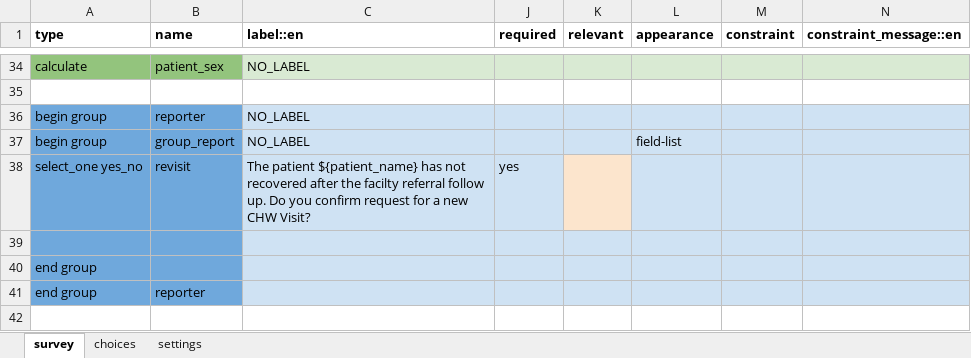
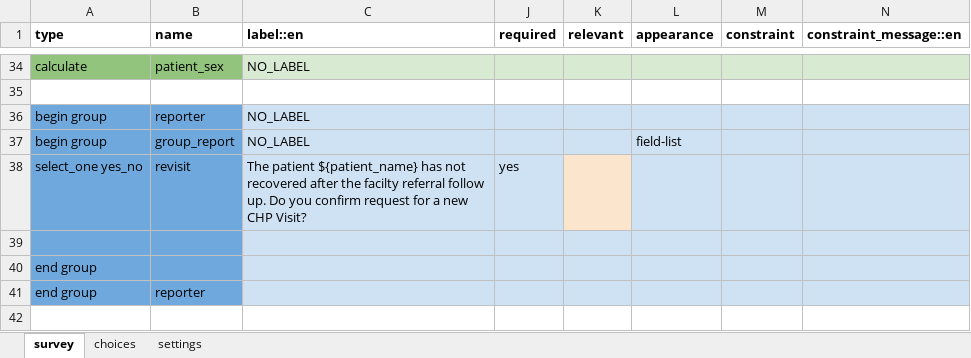
Before and after one commit to IntelliSOFT-Consulting/cht_pvers, an Excel workbook: cht_app/forms/app/follow.xlsx, sheet survey, drawn as a sheet; only a part is shown, gaps mark what is left out; values as stored, in another font and other column widths than the file's, no borders; charts and pictures not drawn; the diff names each change by its address in the sheet, - before the commit and + after, or states it on an @@ line.

```diff
--- a/cht_app/forms/app/follow.xlsx (sheet survey)
+++ b/cht_app/forms/app/follow.xlsx (sheet survey)
-C38 (label::en): …a new CHW Visit?
+C38 (label::en): …a new CHP Visit?
```
Also changed, not shown: sheet settings, cht_app/forms/app/assessment.xlsx, cht_app/forms/app/chw_follow.xlsx, 9 other files.
